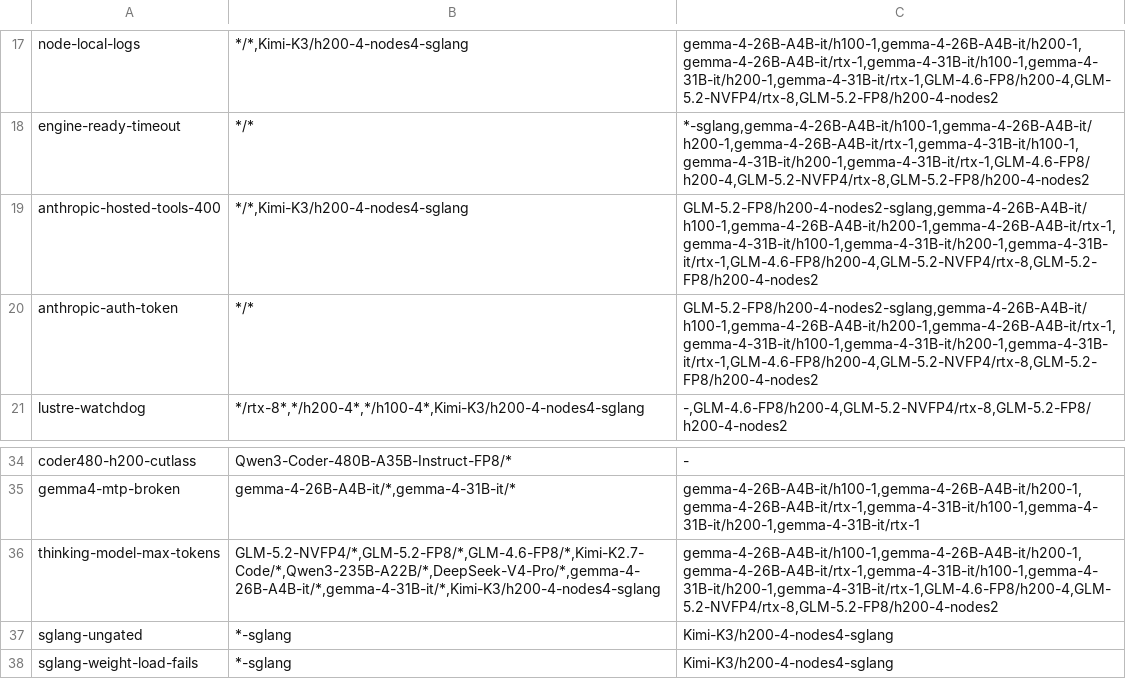
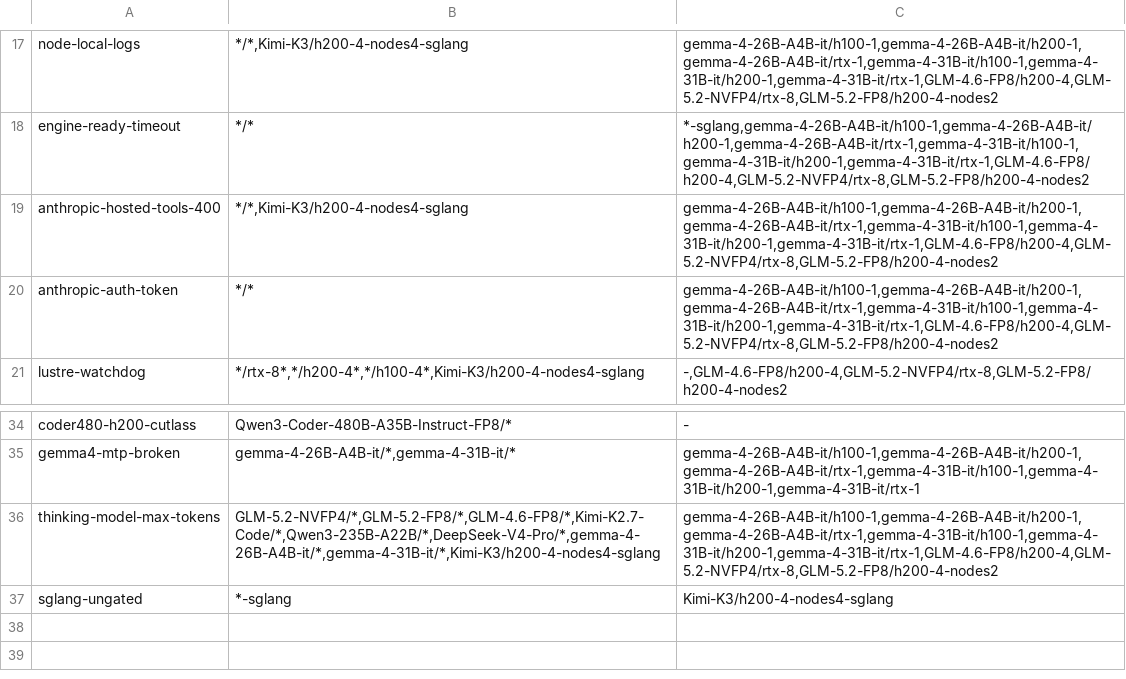
Before and after one commit to KempnerInstitute/hpc-agentic-recipes, a TSV file: common/issues/matrix.tsv, drawn as a sheet; only a part is shown, gaps mark what is left out.

Commit message:
Remove the blocked GLM-5.2-FP8 SGLang recipe
It never loaded weights, and the repo should carry working recipes only. The page is preserved in the
gitignored internal notes. Also drops the issue that only it used, and corrects the shared text that told
readers an SGLang recipe for GLM-5.2 exists.

```diff
--- a/common/issues/matrix.tsv
+++ b/common/issues/matrix.tsv
@@ -18,4 +18,4 @@ node-local-logs	*/*,Kimi-K3/h200-4-nodes4-sglang	gemma-4-26B-A4B-it/h100-1,gemma
 engine-ready-timeout	*/*	*-sglang,gemma-4-26B-A4B-it/h100-1,gemma-4-26B-A4B-it/h200-1,gemma-4-26B-A4B-it/rtx-1,gemma-4-31B-it/h100-1,gemma-4-31B-it/h200-1,gemma-4-31B-it/rtx-1,GLM-4.6-FP8/h200-4,GLM-5.2-NVFP4/rtx-8,GLM-5.2-FP8/h200-4-nodes2
-anthropic-hosted-tools-400	*/*,Kimi-K3/h200-4-nodes4-sglang	GLM-5.2-FP8/h200-4-nodes2-sglang,gemma-4-26B-A4B-it/h100-1,gemma-4-26B-A4B-it/h200-1,gemma-4-26B-A4B-it/rtx-1,gemma-4-31B-it/h100-1,gemma-4-31B-it/h200-1,gemma-4-31B-it/rtx-1,GLM-4.6-FP8/h200-4,GLM-5.2-NVFP4/rtx-8,GLM-5.2-FP8/h200-4-nodes2
-anthropic-auth-token	*/*	GLM-5.2-FP8/h200-4-nodes2-sglang,gemma-4-26B-A4B-it/h100-1,gemma-4-26B-A4B-it/h200-1,gemma-4-26B-A4B-it/rtx-1,gemma-4-31B-it/h100-1,gemma-4-31B-it/h200-1,gemma-4-31B-it/rtx-1,GLM-4.6-FP8/h200-4,GLM-5.2-NVFP4/rtx-8,GLM-5.2-FP8/h200-4-nodes2
+anthropic-hosted-tools-400	*/*,Kimi-K3/h200-4-nodes4-sglang	gemma-4-26B-A4B-it/h100-1,gemma-4-26B-A4B-it/h200-1,gemma-4-26B-A4B-it/rtx-1,gemma-4-31B-it/h100-1,gemma-4-31B-it/h200-1,gemma-4-31B-it/rtx-1,GLM-4.6-FP8/h200-4,GLM-5.2-NVFP4/rtx-8,GLM-5.2-FP8/h200-4-nodes2
+anthropic-auth-token	*/*	gemma-4-26B-A4B-it/h100-1,gemma-4-26B-A4B-it/h200-1,gemma-4-26B-A4B-it/rtx-1,gemma-4-31B-it/h100-1,gemma-4-31B-it/h200-1,gemma-4-31B-it/rtx-1,GLM-4.6-FP8/h200-4,GLM-5.2-NVFP4/rtx-8,GLM-5.2-FP8/h200-4-nodes2
 lustre-watchdog	*/rtx-8*,*/h200-4*,*/h100-4*,Kimi-K3/h200-4-nodes4-sglang	-,GLM-4.6-FP8/h200-4,GLM-5.2-NVFP4/rtx-8,GLM-5.2-FP8/h200-4-nodes2
@@ -37,2 +37 @@ thinking-model-max-tokens	GLM-5.2-NVFP4/*,GLM-5.2-FP8/*,GLM-4.6-FP8/*,Kimi-K2.7-
 sglang-ungated	*-sglang	Kimi-K3/h200-4-nodes4-sglang
-sglang-weight-load-fails	*-sglang	Kimi-K3/h200-4-nodes4-sglang
```
Also changed, not shown: 13 other files.
